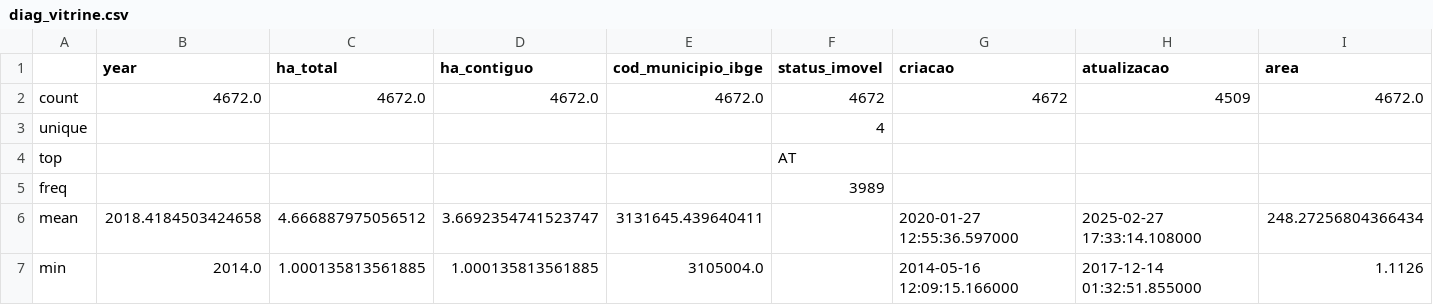
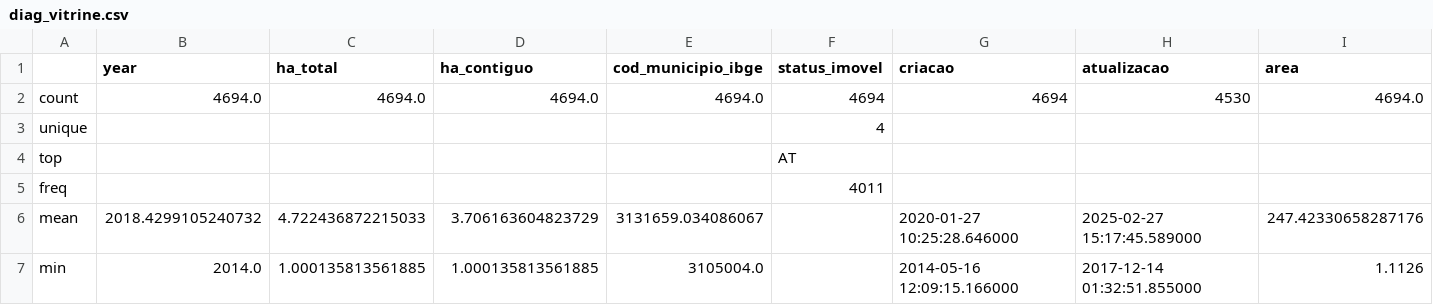
Before and after one commit to arthur22augusto/agrorisk, a CSV file: reports/07-gate/diag_vitrine.csv, drawn as a sheet; only a part is shown; removed rows and columns are numbered as before the commit, all else as after; rows hold the shown columns only; the diff covers the shown part only; the diff names each change by its address in the sheet, - before the commit and + after, or states it on an @@ line.

```diff
--- a/reports/07-gate/diag_vitrine.csv
+++ b/reports/07-gate/diag_vitrine.csv
-row 2: count | 4672.0 | 4672.0 | 4672.0 | 4672.0 | 4672 | 4672 | 4509 | 4672.0
+row 2: count | 4694.0 | 4694.0 | 4694.0 | 4694.0 | 4694 | 4694 | 4530 | 4694.0
-F5 (status_imovel): 3989
+F5 (status_imovel): 4011
-B6 (year): 2018.4184503424658
+B6 (year): 2018.4299105240732
-C6 (ha_total): 4.666887975056512
+C6 (ha_total): 4.722436872215033
-D6 (ha_contiguo): 3.6692354741523747
+D6 (ha_contiguo): 3.706163604823729
-E6 (cod_municipio_ibge): 3131645.439640411
+E6 (cod_municipio_ibge): 3131659.034086067
-G6 (criacao): 2020-01-27 12:55:36.597000
+G6 (criacao): 2020-01-27 10:25:28.646000
-H6 (atualizacao): 2025-02-27 17:33:14.108000
+H6 (atualizacao): 2025-02-27 15:17:45.589000
-I6 (area): 248.27256804366434
+I6 (area): 247.42330658287176
```
Also changed, not shown: 44 edited cells elsewhere in this file, reports/07-gate/baseline_distancia_vitrine.csv, reports/07-gate/eventos_por_ano_vitrine.csv, 8 other files.
